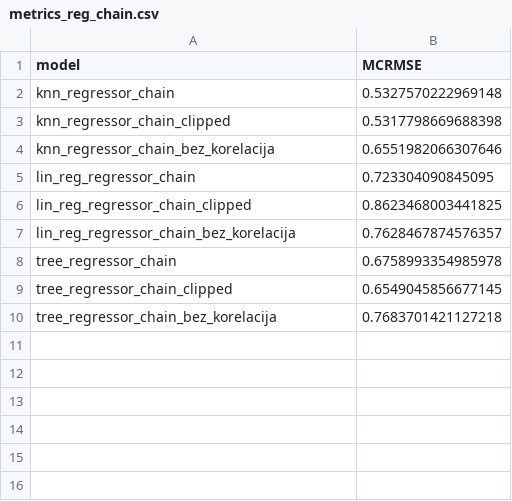
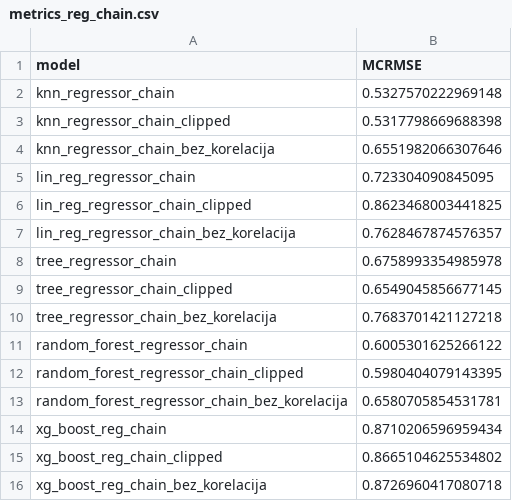
Before and after one commit to os20210224/mud2d2, a CSV file: metrics_reg_chain.csv, drawn as a sheet.

```diff
--- a/metrics_reg_chain.csv
+++ b/metrics_reg_chain.csv
@@ -10 +10,7 @@ tree_regressor_chain_clipped,0.6549045856677145
 tree_regressor_chain_bez_korelacija,0.7683701421127218
+random_forest_regressor_chain,0.6005301625266122
+random_forest_regressor_chain_clipped,0.5980404079143395
+random_forest_regressor_chain_bez_korelacija,0.6580705854531781
+xg_boost_reg_chain,0.8710206596959434
+xg_boost_reg_chain_clipped,0.8665104625534802
+xg_boost_reg_chain_bez_korelacija,0.8726960417080718
```
Also changed, not shown: metrics.csv, predictions/random_forest_bez_korelacija.csv, 17 other files.
